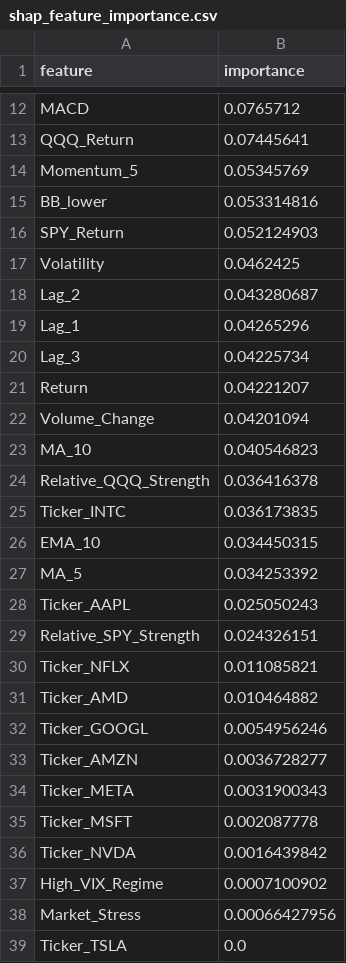
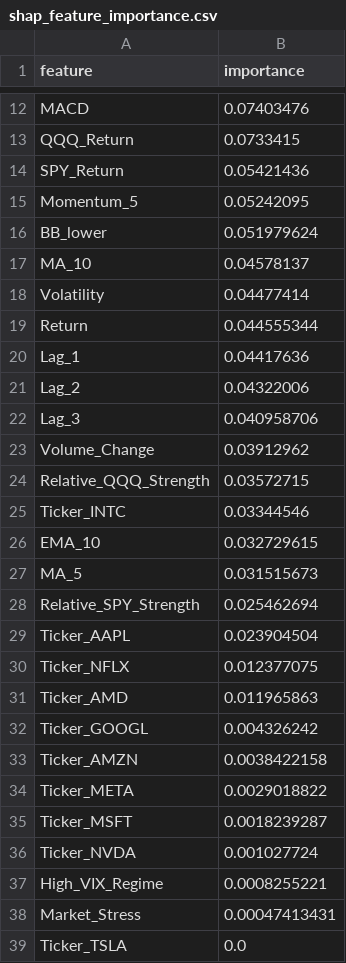
Before and after one commit to nishanthshastry/mlops-stock-project, a CSV file: reports/figures/shap_feature_importance.csv, drawn as a sheet; only a part is shown, gaps mark what is left out; removed rows and columns are numbered as before the commit, all else as after; the diff covers the shown part only; the diff names each change by its address in the sheet, - before the commit and + after, or states it on an @@ line.

```diff
--- a/reports/figures/shap_feature_importance.csv
+++ b/reports/figures/shap_feature_importance.csv
-B12 (importance): 0.0765712
+B12 (importance): 0.07403476
-B13 (importance): 0.07445641
+B13 (importance): 0.0733415
+row 14: SPY_Return | 0.05421436
-B15 (importance): 0.05345769
+B15 (importance): 0.05242095
-B16 (importance): 0.053314816
+B16 (importance): 0.051979624
-row 16: SPY_Return | 0.052124903
+row 17: MA_10 | 0.04578137
-B18 (importance): 0.0462425
+B18 (importance): 0.04477414
-row 18: Lag_2 | 0.043280687
+row 19: Return | 0.044555344
-B20 (importance): 0.04265296
+B20 (importance): 0.04417636
+row 21: Lag_2 | 0.04322006
-B22 (importance): 0.04225734
+B22 (importance): 0.040958706
-row 21: Return | 0.04221207
-B23 (importance): 0.04201094
+B23 (importance): 0.03912962
-row 23: MA_10 | 0.040546823
-B24 (importance): 0.036416378
+B24 (importance): 0.03572715
-B25 (importance): 0.036173835
+B25 (importance): 0.03344546
-B26 (importance): 0.034450315
+B26 (importance): 0.032729615
-B27 (importance): 0.034253392
+B27 (importance): 0.031515673
-row 28: Ticker_AAPL | 0.025050243
-B28 (importance): 0.024326151
+B28 (importance): 0.025462694
+row 29: Ticker_AAPL | 0.023904504
-B30 (importance): 0.011085821
+B30 (importance): 0.012377075
-B31 (importance): 0.010464882
+B31 (importance): 0.011965863
-B32 (importance): 0.0054956246
+B32 (importance): 0.004326242
-B33 (importance): 0.0036728277
+B33 (importance): 0.0038422158
-B34 (importance): 0.0031900343
+B34 (importance): 0.0029018822
-B35 (importance): 0.002087778
+B35 (importance): 0.0018239287
-B36 (importance): 0.0016439842
+B36 (importance): 0.001027724
-B37 (importance): 0.0007100902
+B37 (importance): 0.0008255221
-B38 (importance): 0.00066427956
+B38 (importance): 0.00047413431
```
Also changed, not shown: 1 added row, 1 removed row and 9 edited cells elsewhere in this file, reports/figures/regime_performance.csv, 14 other files.
